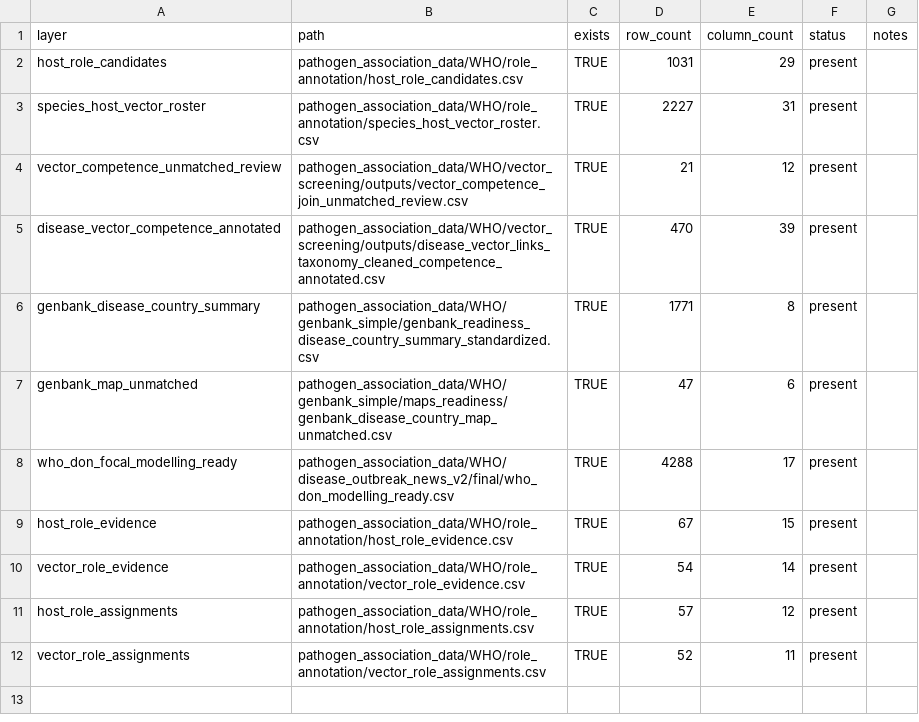
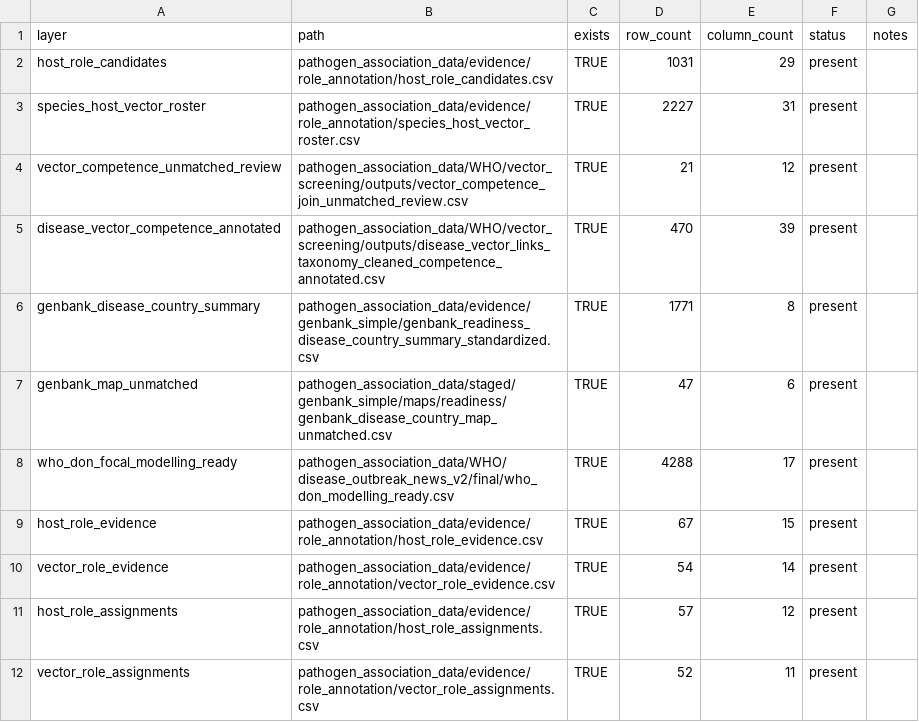
Before and after one commit to BioDivHealth/new_global_maxent, a CSV file: pathogen_association_data/evidence/role_annotation/qa/evidence_layer_inventory.csv, drawn as a sheet.

Commit message:
Document GenBank simple split layout

```diff
--- a/pathogen_association_data/evidence/role_annotation/qa/evidence_layer_inventory.csv
+++ b/pathogen_association_data/evidence/role_annotation/qa/evidence_layer_inventory.csv
@@ -1,12 +1,12 @@
 layer,path,exists,row_count,column_count,status,notes
-host_role_candidates,pathogen_association_data/WHO/role_annotation/host_role_candidates.csv,TRUE,1031,29,present,
-species_host_vector_roster,pathogen_association_data/WHO/role_annotation/species_host_vector_roster.csv,TRUE,2227,31,present,
+host_role_candidates,pathogen_association_data/evidence/role_annotation/host_role_candidates.csv,TRUE,1031,29,present,
+species_host_vector_roster,pathogen_association_data/evidence/role_annotation/species_host_vector_roster.csv,TRUE,2227,31,present,
 vector_competence_unmatched_review,pathogen_association_data/WHO/vector_screening/outputs/vector_competence_join_unmatched_review.csv,TRUE,21,12,present,
 disease_vector_competence_annotated,pathogen_association_data/WHO/vector_screening/outputs/disease_vector_links_taxonomy_cleaned_competence_annotated.csv,TRUE,470,39,present,
-genbank_disease_country_summary,pathogen_association_data/WHO/genbank_simple/genbank_readiness_disease_country_summary_standardized.csv,TRUE,1771,8,present,
-genbank_map_unmatched,pathogen_association_data/WHO/genbank_simple/maps_readiness/genbank_disease_country_map_unmatched.csv,TRUE,47,6,present,
+genbank_disease_country_summary,pathogen_association_data/evidence/genbank_simple/genbank_readiness_disease_country_summary_standardized.csv,TRUE,1771,8,present,
+genbank_map_unmatched,pathogen_association_data/staged/genbank_simple/maps/readiness/genbank_disease_country_map_unmatched.csv,TRUE,47,6,present,
 who_don_focal_modelling_ready,pathogen_association_data/WHO/disease_outbreak_news_v2/final/who_don_modelling_ready.csv,TRUE,4288,17,present,
-host_role_evidence,pathogen_association_data/WHO/role_annotation/host_role_evidence.csv,TRUE,67,15,present,
-vector_role_evidence,pathogen_association_data/WHO/role_annotation/vector_role_evidence.csv,TRUE,54,14,present,
-host_role_assignments,pathogen_association_data/WHO/role_annotation/host_role_assignments.csv,TRUE,57,12,present,
-vector_role_assignments,pathogen_association_data/WHO/role_annotation/vector_role_assignments.csv,TRUE,52,11,present,
+host_role_evidence,pathogen_association_data/evidence/role_annotation/host_role_evidence.csv,TRUE,67,15,present,
+vector_role_evidence,pathogen_association_data/evidence/role_annotation/vector_role_evidence.csv,TRUE,54,14,present,
+host_role_assignments,pathogen_association_data/evidence/role_annotation/host_role_assignments.csv,TRUE,57,12,present,
+vector_role_assignments,pathogen_association_data/evidence/role_annotation/vector_role_assignments.csv,TRUE,52,11,present,
```
Also changed, not shown: 6 other files.
